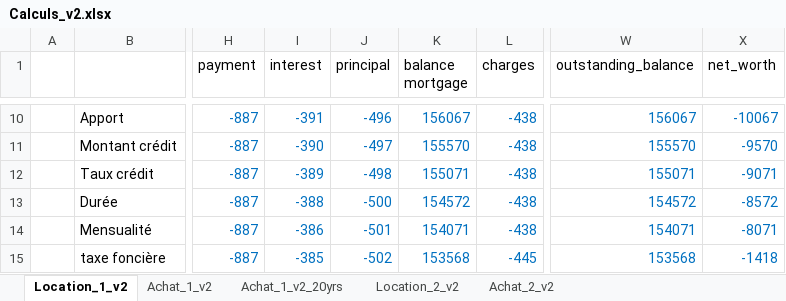
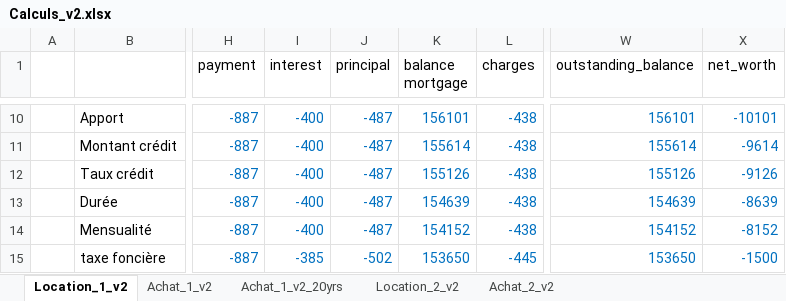
Before and after one commit to RonanBernard/Invest, an Excel workbook: real_estate_roi/Calculs_v2.xlsx, sheet Location_1_v2, drawn as a sheet; only a part is shown, gaps mark what is left out; values as stored, in another font and other column widths than the file's, no borders; the diff covers the shown part only; the diff names each change by its address in the sheet, - before the commit and + after, or states it on an @@ line.

```diff
--- a/real_estate_roi/Calculs_v2.xlsx (sheet Location_1_v2)
+++ b/real_estate_roi/Calculs_v2.xlsx (sheet Location_1_v2)
-I10 (interest): -391
+I10 (interest): -400
-J10 (principal): -496
+J10 (principal): -487
-K10 (balance mortgage): 156067
+K10 (balance mortgage): 156101
-W10 (outstanding_balance): 156067
+W10 (outstanding_balance): 156101
-X10 (net_worth): -10067
+X10 (net_worth): -10101
-I11 (interest): -390
+I11 (interest): -400
-J11 (principal): -497
+J11 (principal): -487
-K11 (balance mortgage): 155570
+K11 (balance mortgage): 155614
-W11 (outstanding_balance): 155570
+W11 (outstanding_balance): 155614
-X11 (net_worth): -9570
+X11 (net_worth): -9614
-I12 (interest): -389
+I12 (interest): -400
-J12 (principal): -498
+J12 (principal): -487
-K12 (balance mortgage): 155071
+K12 (balance mortgage): 155126
-W12 (outstanding_balance): 155071
+W12 (outstanding_balance): 155126
-X12 (net_worth): -9071
+X12 (net_worth): -9126
-I13 (interest): -388
+I13 (interest): -400
-J13 (principal): -500
+J13 (principal): -487
-K13 (balance mortgage): 154572
+K13 (balance mortgage): 154639
-W13 (outstanding_balance): 154572
+W13 (outstanding_balance): 154639
-X13 (net_worth): -8572
+X13 (net_worth): -8639
-I14 (interest): -386
+I14 (interest): -400
-J14 (principal): -501
+J14 (principal): -487
-K14 (balance mortgage): 154071
+K14 (balance mortgage): 154152
-W14 (outstanding_balance): 154071
+W14 (outstanding_balance): 154152
-X14 (net_worth): -8071
+X14 (net_worth): -8152
-K15 (balance mortgage): 153568
+K15 (balance mortgage): 153650
-W15 (outstanding_balance): 153568
+W15 (outstanding_balance): 153650
-X15 (net_worth): -1418
+X15 (net_worth): -1500
```
Also changed, not shown: 263 edited cells elsewhere in this sheet, formulas that keep their value, 3 other files.
